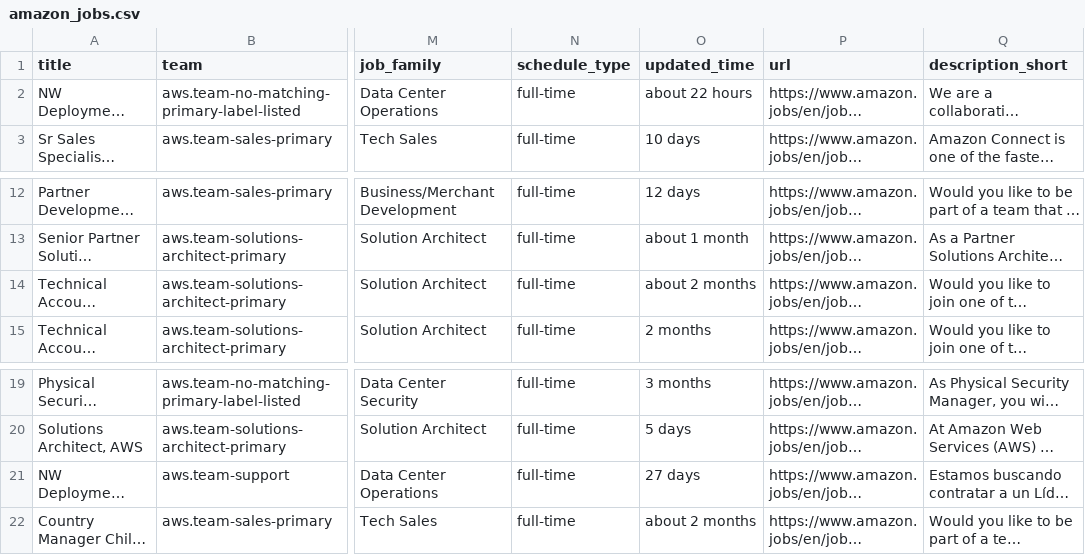
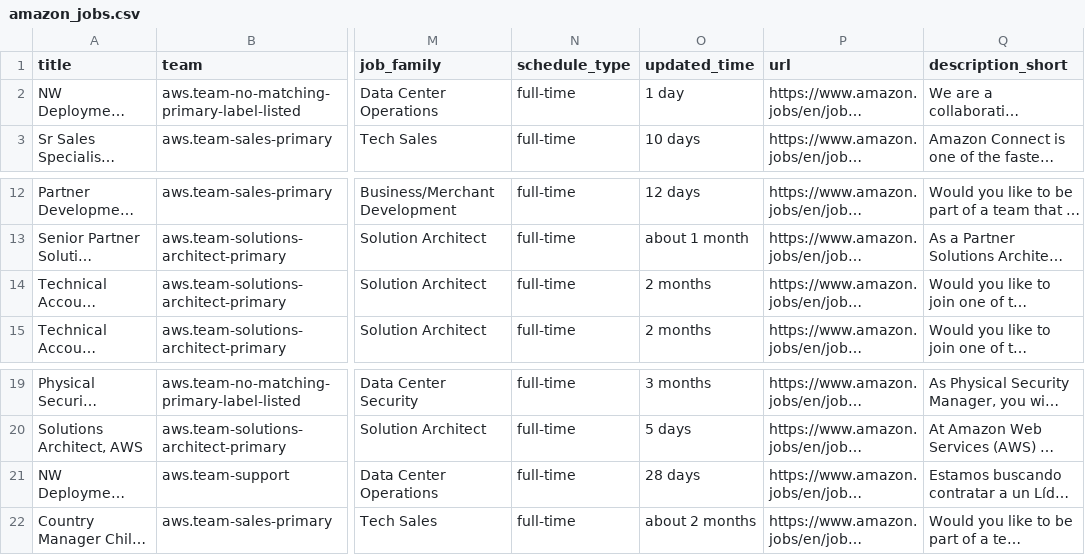
Before and after one commit to BarbaraPFloresRios/JobTrackerChile, a CSV file: data/raw/amazon_jobs.csv, drawn as a sheet; only a part is shown, gaps mark what is left out; long unchanged cells end in …; the diff names each change by its address in the sheet, - before the commit and + after, or states it on an @@ line.

```diff
--- a/data/raw/amazon_jobs.csv
+++ b/data/raw/amazon_jobs.csv
-O2 (updated_time): about 22 hours
+O2 (updated_time): 1 day
-O14 (updated_time): about 2 months
+O14 (updated_time): 2 months
-O21 (updated_time): 27 days
+O21 (updated_time): 28 days
```
Also changed, not shown: data/raw/ahumada_jobs.csv, data/raw/cencosud_jobs.csv, 19 other files.
